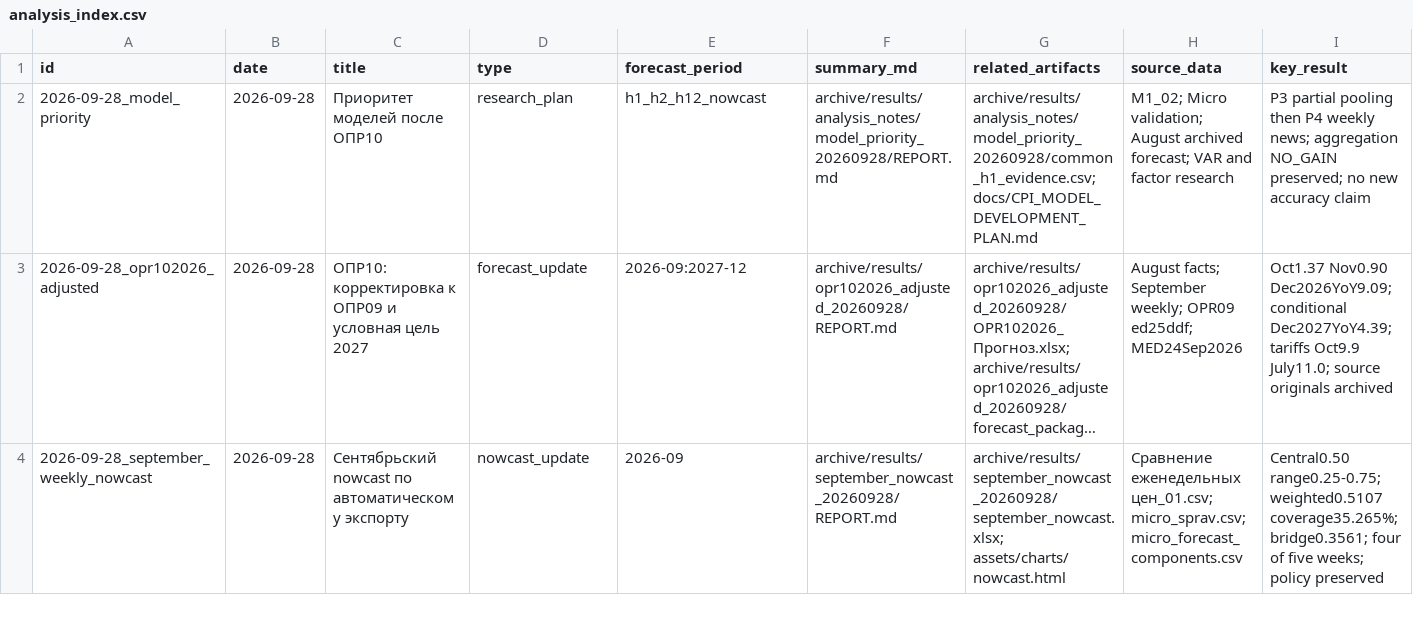
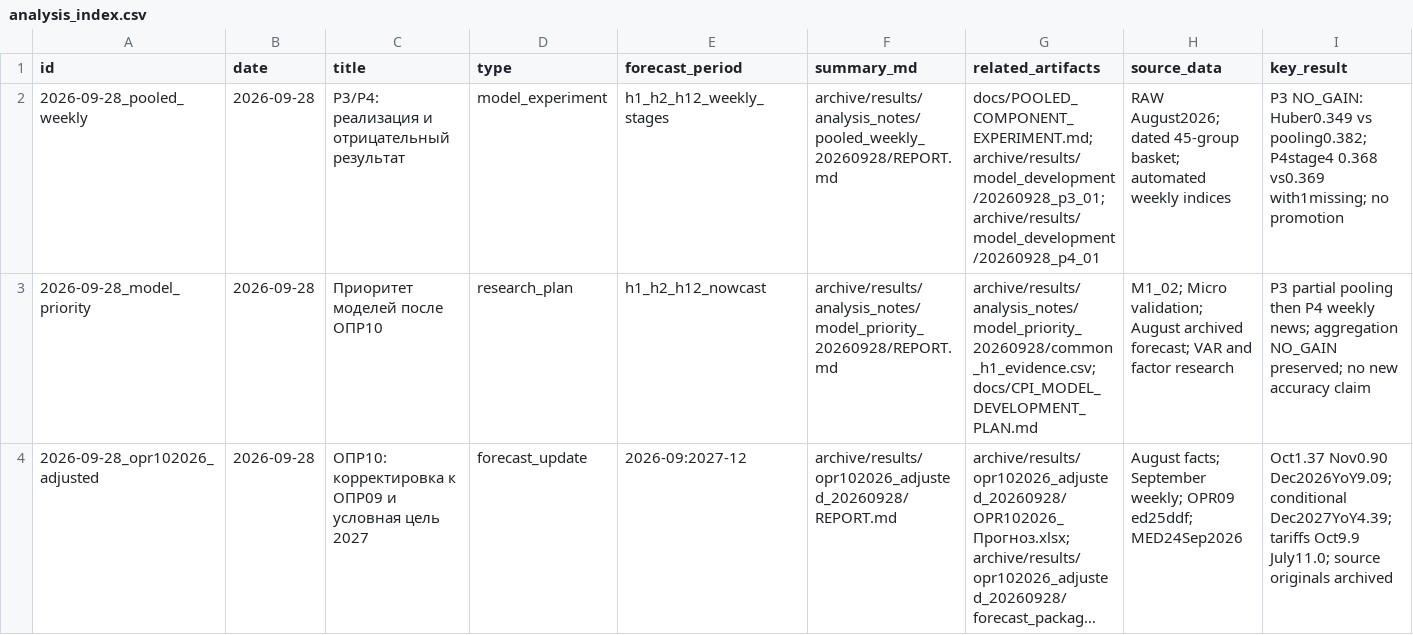
Before and after one commit to valalav/opus_forecast, a CSV file: archive/results/analysis_notes/analysis_index.csv, drawn as a sheet; only a part is shown; the shorter side is filled out with more unchanged rows; long unchanged cells end in …; rows hold the shown columns only; the diff names each change by its address in the sheet, - before the commit and + after, or states it on an @@ line.

Commit message:
Implement and evaluate pooled CPI and staged weekly experiments

```diff
--- a/archive/results/analysis_notes/analysis_index.csv
+++ b/archive/results/analysis_notes/analysis_index.csv
+row 2: 2026-09-28_pooled_weekly | 2026-09-28 | P3/P4: реализация и отрицательный результат | model_experiment | h1_h2_h12_weekly_stages | archive/results/analysis_notes/pooled_weekly_20260928/REPORT.md | docs/POOLED_COMPONENT_EXPERIMENT.md; archive/results/model_development/20260928_p3_01; archive/results/model_development/20260928_p4_01 | RAW August2026; dated 45-group basket; automated weekly indices | P3 NO_GAIN: Huber0.349 vs pooling0.382; P4stage4 0.368 vs0.369 with1missing; no promotion
```
Also changed, not shown: 49 other files.
